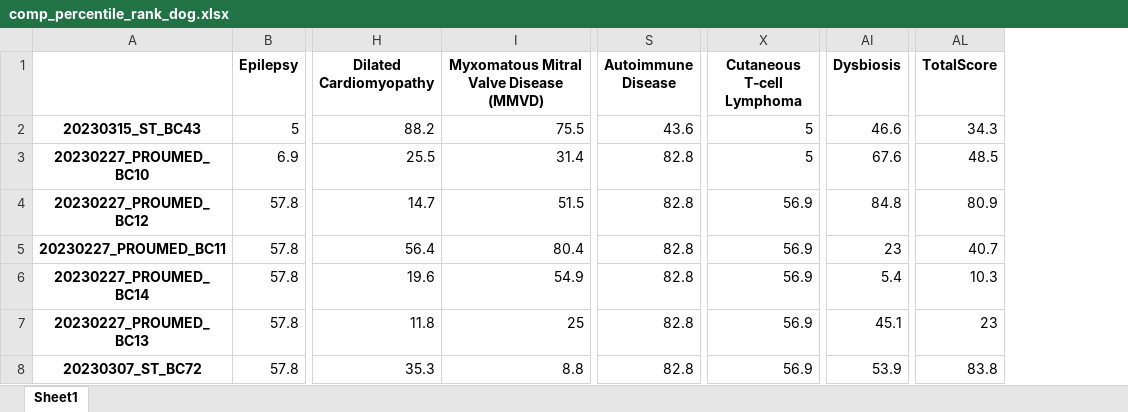
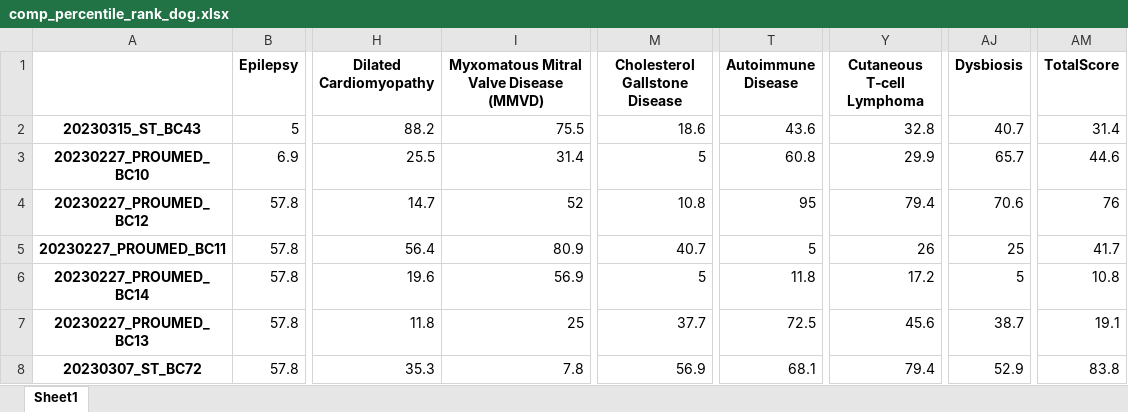
Before and after one commit to Gyungbu/comp_animal_disease, an Excel workbook: output/comp_percentile_rank_dog.xlsx, sheet Sheet1, drawn as a sheet; only a part is shown, gaps mark what is left out; values as stored, in another font and other column widths than the file's, no borders; addresses are those after the commit; the diff covers the shown part only; the diff names each change by its address in the sheet, - before the commit and + after, or states it on an @@ line.

```diff
--- a/output/comp_percentile_rank_dog.xlsx (sheet Sheet1)
+++ b/output/comp_percentile_rank_dog.xlsx (sheet Sheet1)
+column M (Cholesterol Gallstone Disease), rows 2-8: 18.6 | 5 | 10.8 | 40.7 | 5 | 37.7 | 56.9
-Y2 (Cutaneous T‐cell Lymphoma): 5
+Y2 (Cutaneous T‐cell Lymphoma): 32.8
-AJ2 (Dysbiosis): 46.6
+AJ2 (Dysbiosis): 40.7
-AM2 (TotalScore): 34.3
+AM2 (TotalScore): 31.4
-T3 (Autoimmune Disease): 82.8
+T3 (Autoimmune Disease): 60.8
-Y3 (Cutaneous T‐cell Lymphoma): 5
+Y3 (Cutaneous T‐cell Lymphoma): 29.9
-AJ3 (Dysbiosis): 67.6
+AJ3 (Dysbiosis): 65.7
-AM3 (TotalScore): 48.5
+AM3 (TotalScore): 44.6
-I4: 51.5
+I4: 52
-T4 (Autoimmune Disease): 82.8
+T4 (Autoimmune Disease): 95
-Y4 (Cutaneous T‐cell Lymphoma): 56.9
+Y4 (Cutaneous T‐cell Lymphoma): 79.4
-AJ4 (Dysbiosis): 84.8
+AJ4 (Dysbiosis): 70.6
-AM4 (TotalScore): 80.9
+AM4 (TotalScore): 76
-I5: 80.4
+I5: 80.9
-T5 (Autoimmune Disease): 82.8
+T5 (Autoimmune Disease): 5
-Y5 (Cutaneous T‐cell Lymphoma): 56.9
+Y5 (Cutaneous T‐cell Lymphoma): 26
-AJ5 (Dysbiosis): 23
+AJ5 (Dysbiosis): 25
-AM5 (TotalScore): 40.7
+AM5 (TotalScore): 41.7
-I6: 54.9
+I6: 56.9
-T6 (Autoimmune Disease): 82.8
+T6 (Autoimmune Disease): 11.8
-Y6 (Cutaneous T‐cell Lymphoma): 56.9
+Y6 (Cutaneous T‐cell Lymphoma): 17.2
-AJ6 (Dysbiosis): 5.4
+AJ6 (Dysbiosis): 5
-AM6 (TotalScore): 10.3
+AM6 (TotalScore): 10.8
-T7 (Autoimmune Disease): 82.8
+T7 (Autoimmune Disease): 72.5
-Y7 (Cutaneous T‐cell Lymphoma): 56.9
+Y7 (Cutaneous T‐cell Lymphoma): 45.6
-AJ7 (Dysbiosis): 45.1
+AJ7 (Dysbiosis): 38.7
-AM7 (TotalScore): 23
+AM7 (TotalScore): 19.1
-I8: 8.8
+I8: 7.8
-T8 (Autoimmune Disease): 82.8
+T8 (Autoimmune Disease): 68.1
-Y8 (Cutaneous T‐cell Lymphoma): 56.9
+Y8 (Cutaneous T‐cell Lymphoma): 79.4
-AJ8 (Dysbiosis): 53.9
+AJ8 (Dysbiosis): 52.9
```
Also changed, not shown: 399 edited cells elsewhere in this sheet, input/comp_mrs_cat.xlsx, input/comp_mrs_dog.xlsx, 9 other files.
